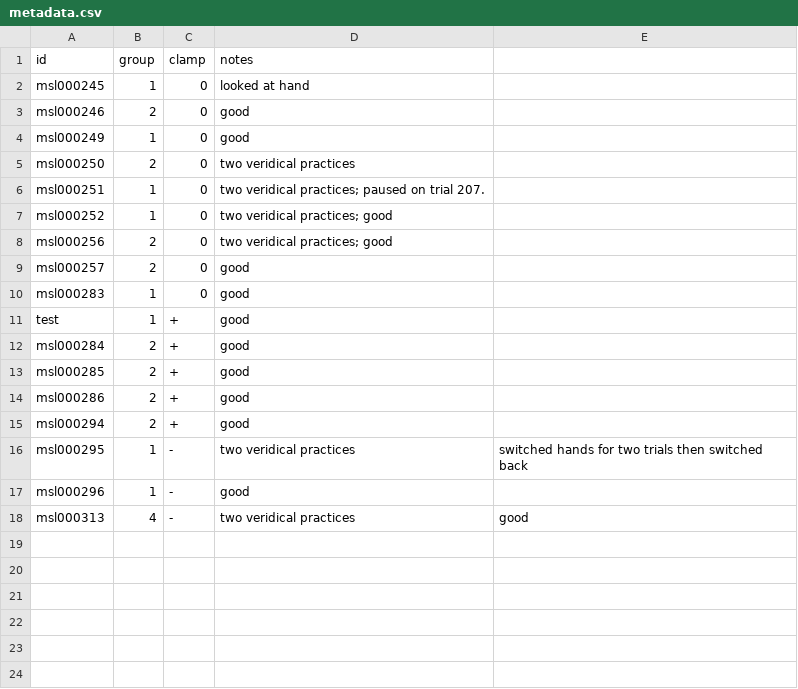
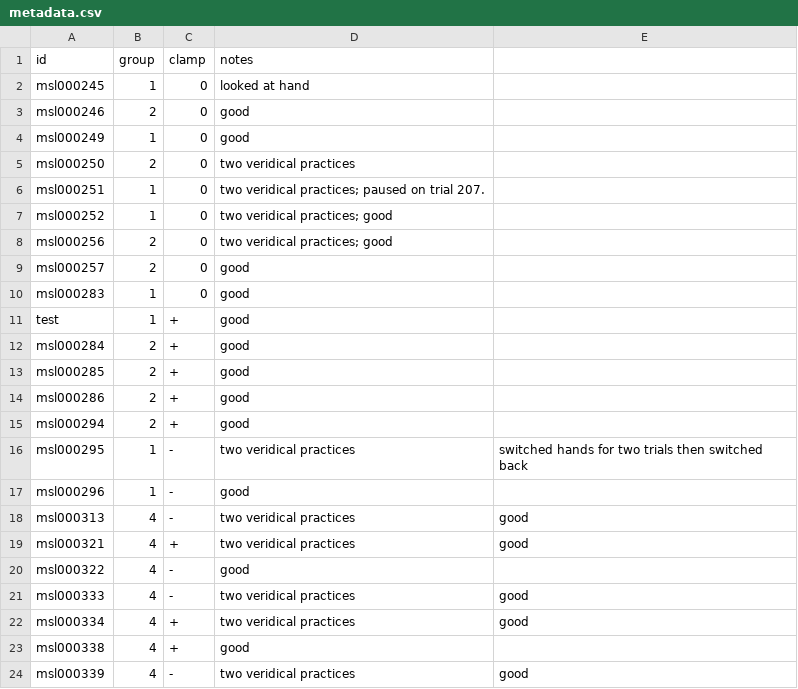
Before and after one commit to aforren1/vmr-delay, a CSV file: data/metadata.csv, drawn as a sheet; the diff names each change by its address in the sheet, - before the commit and + after, or states it on an @@ line.

Commit message:
data

```diff
--- a/data/metadata.csv
+++ b/data/metadata.csv
+row 19: msl000321 | 4 | + | two veridical practices | good
+row 20: msl000322 | 4 | - | good
+row 21: msl000333 | 4 | - | two veridical practices | good
+row 22: msl000334 | 4 | + | two veridical practices | good
+row 23: msl000338 | 4 | + | good
+row 24: msl000339 | 4 | - | two veridical practices | good
```
Also changed, not shown: 22 other files.
